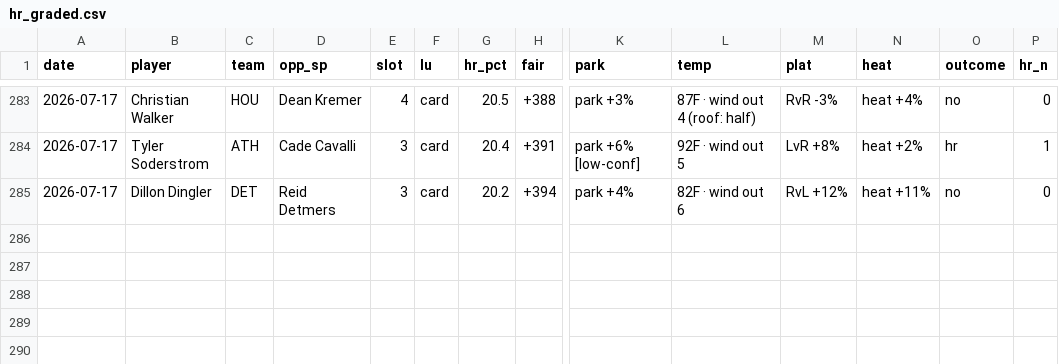
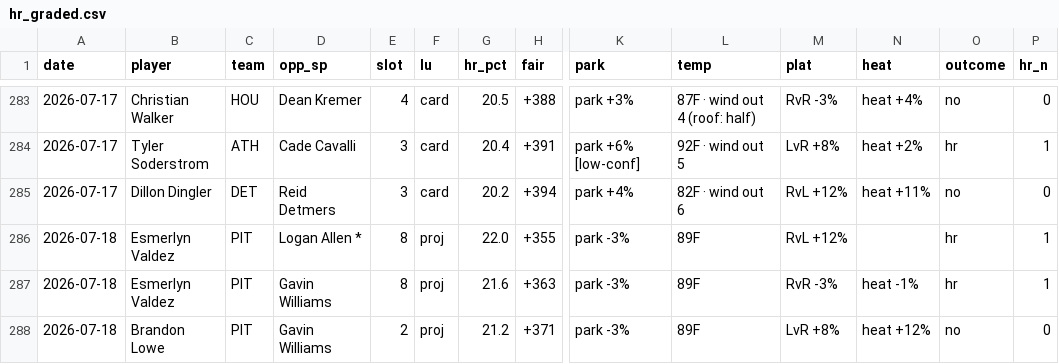
Before and after one commit to CheeseDagg/MLBTool, a CSV file: mlb/data/hr_graded.csv, drawn as a sheet; only a part is shown, gaps mark what is left out; rows hold the shown columns only; the diff names each change by its address in the sheet, - before the commit and + after, or states it on an @@ line.

```diff
--- a/mlb/data/hr_graded.csv
+++ b/mlb/data/hr_graded.csv
+row 286: 2026-07-18 | Esmerlyn Valdez | PIT | Logan Allen * | 8 | proj | 22.0 | +355 | park -3% | 89F | RvL +12% |  | hr | 1
+row 287: 2026-07-18 | Esmerlyn Valdez | PIT | Gavin Williams | 8 | proj | 21.6 | +363 | park -3% | 89F | RvR -3% | heat -1% | hr | 1
+row 288: 2026-07-18 | Brandon Lowe | PIT | Gavin Williams | 2 | proj | 21.2 | +371 | park -3% | 89F | LvR +8% | heat +12% | no | 0
```
Also changed, not shown: mlb/data/hr_predictions.csv, 2 other files.
